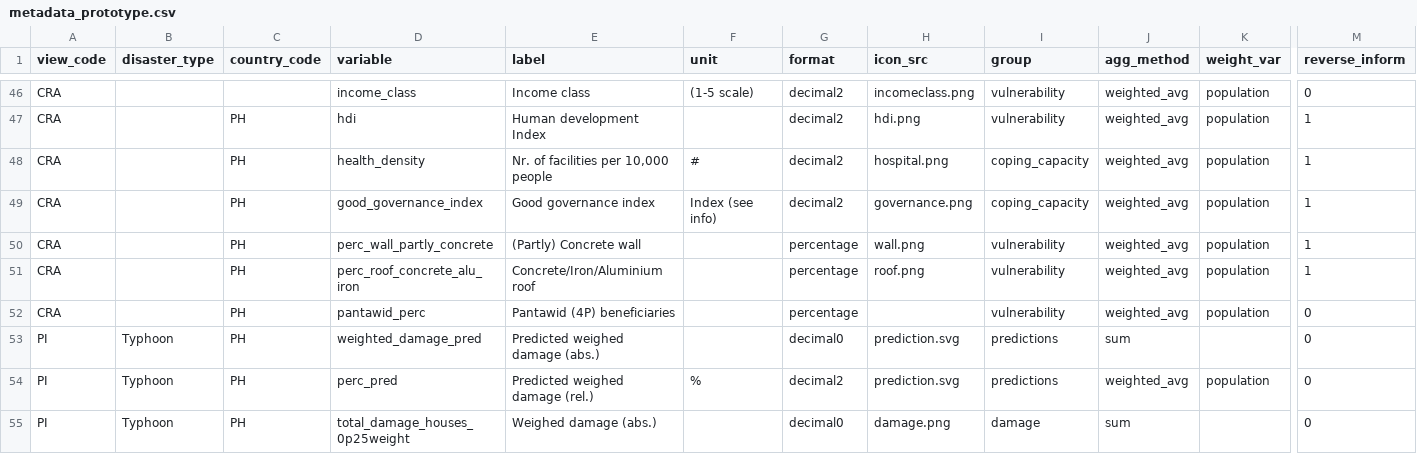
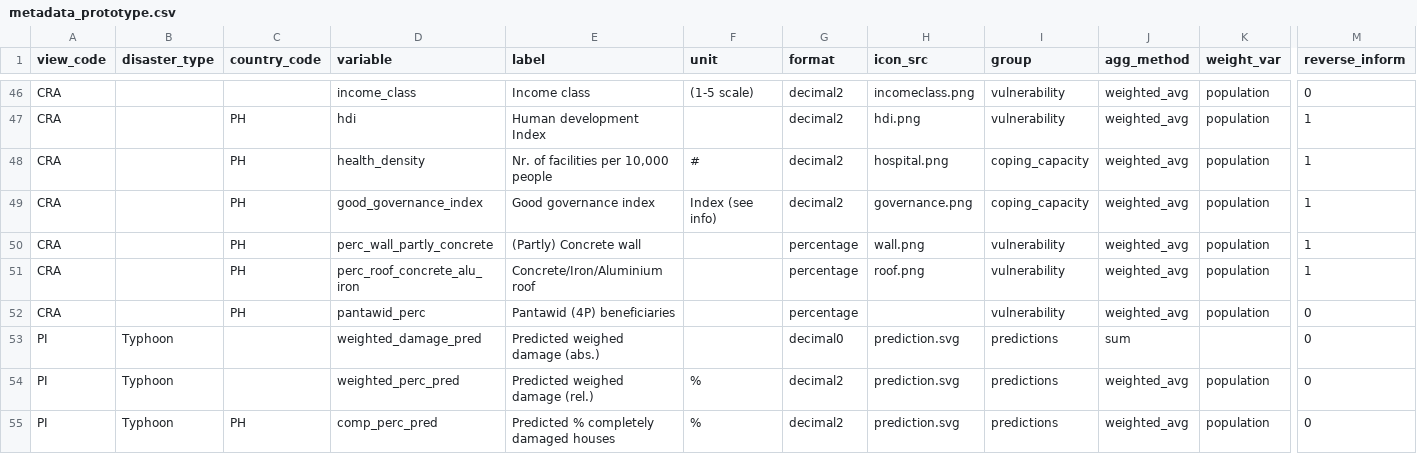
Before and after one commit to rodekruis/CommunityRisk, a CSV file: data/public/metadata_prototype.csv, drawn as a sheet; only a part is shown, gaps mark what is left out; the shorter side is filled out with more unchanged rows; addresses are those after the commit; rows hold the shown columns only; the diff covers the shown part only; the diff names each change by its address in the sheet, - before the commit and + after, or states it on an @@ line.

```diff
--- a/data/public/metadata_prototype.csv
+++ b/data/public/metadata_prototype.csv
-C53 (country_code): PH
+C53 (country_code): (empty)
+row 54: PI | Typhoon |  | weighted_perc_pred | Predicted weighed damage (rel.) | % | decimal2 | prediction.svg | predictions | weighted_avg | population | 0
-D55 (variable): perc_pred
+D55 (variable): comp_perc_pred
-E55 (label): Predicted weighed damage (rel.)
+E55 (label): Predicted % completely damaged houses
```
Also changed, not shown: 2 added rows, 1 removed row and 2 edited cells elsewhere in this file, data/public/country_metadata.csv, data/public/metadata_disaster_events.csv, 6 other files.
